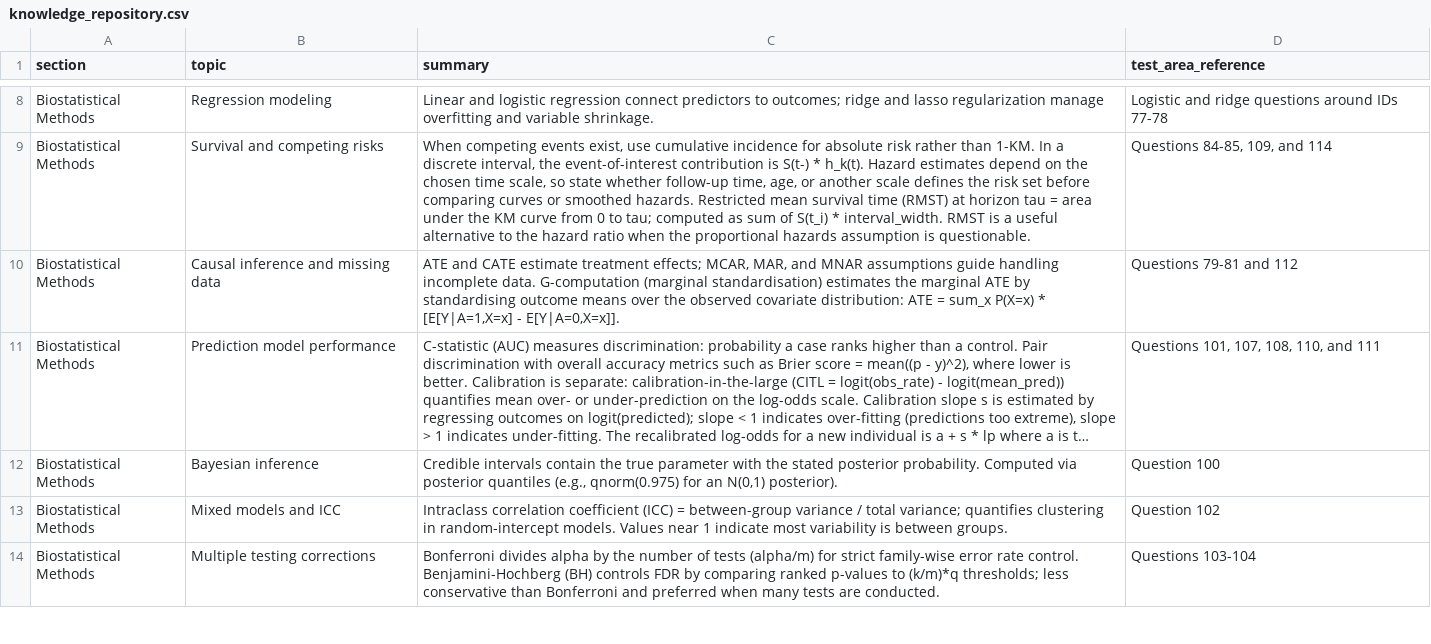
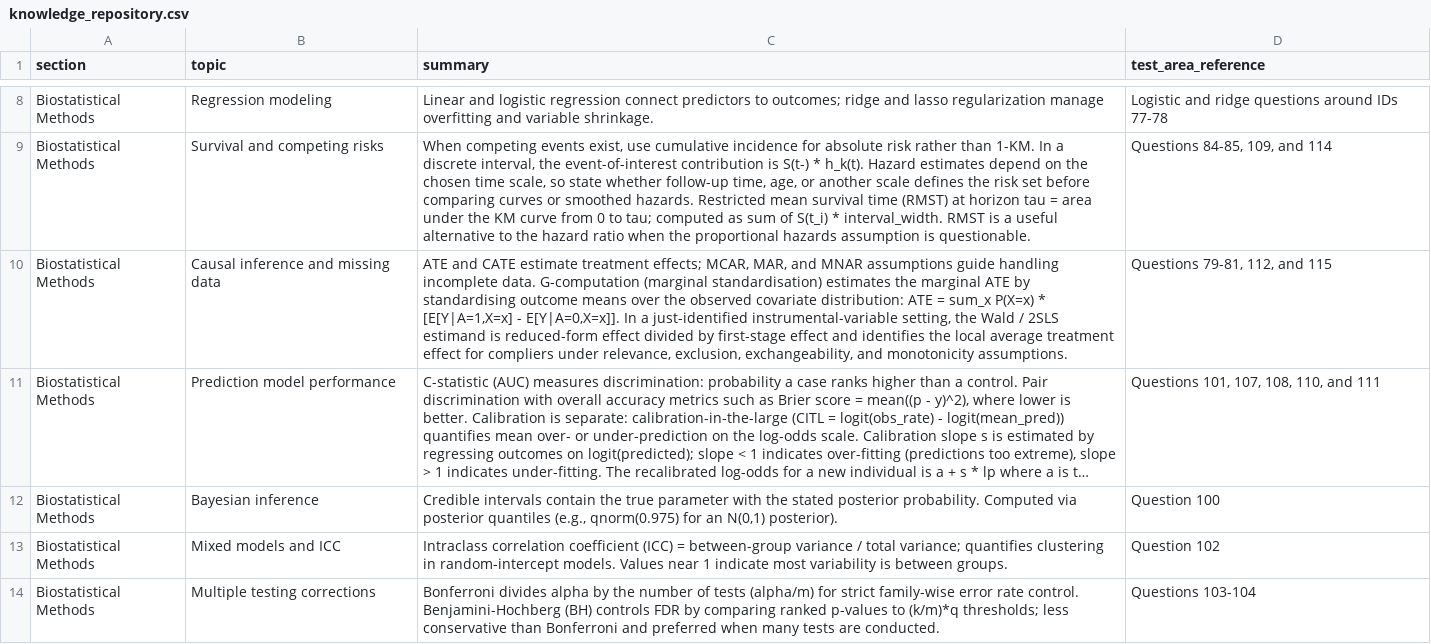
Before and after one commit to JorAlEs/biostatAnki, a CSV file: inst/extdata/knowledge_repository.csv, drawn as a sheet; only a part is shown, gaps mark what is left out; long unchanged cells end in …; the diff names each change by its address in the sheet, - before the commit and + after, or states it on an @@ line.

```diff
--- a/inst/extdata/knowledge_repository.csv
+++ b/inst/extdata/knowledge_repository.csv
-C10 (summary): …- E[Y|A=0,X=x]].
+C10 (summary): …- E[Y|A=0,X=x]]. In a just-identified instrumental-variable setting, the Wald / 2SLS estimand is reduced-form effect divided by first-stage effect and identifies the local average treatment effect for compliers under relevance, exclusion, exchangeability, and monotonicity assumptions.
-D10 (test_area_reference): Questions 79-81 and 112
+D10 (test_area_reference): Questions 79-81, 112, and 115
```
Also changed, not shown: inst/extdata/questions.csv.
